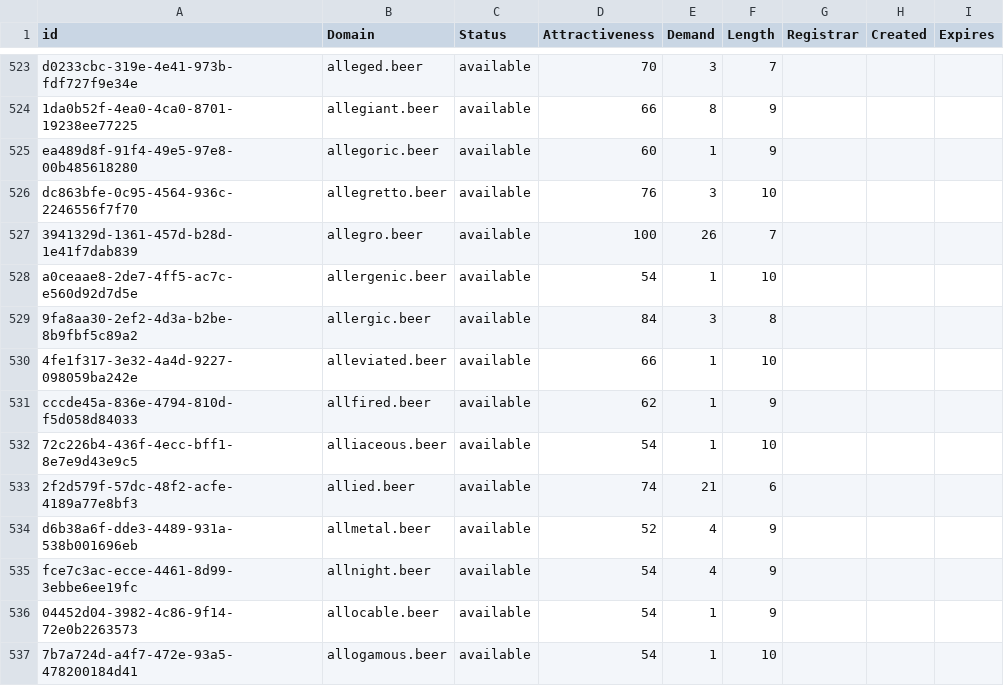
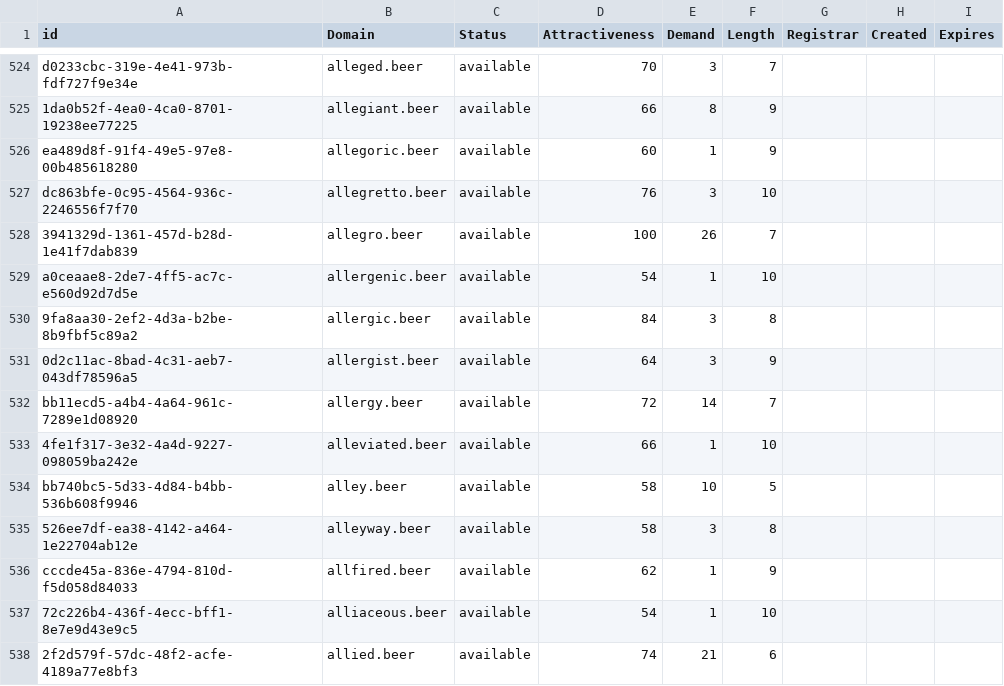
Before and after one commit to UniqueDomains/beer-oneword-domains, a CSV file: beer.csv, drawn as a sheet; only a part is shown, gaps mark what is left out; the shorter side is filled out with more unchanged rows; the diff covers the shown part only; the diff names each change by its address in the sheet, - before the commit and + after, or states it on an @@ line.

Commit message:
Domains update

```diff
--- a/beer.csv
+++ b/beer.csv
+row 531: 0d2c11ac-8bad-4c31-aeb7-043df78596a5 | allergist.beer | available | 64 | 3 | 9
+row 532: bb11ecd5-a4b4-4a64-961c-7289e1d08920 | allergy.beer | available | 72 | 14 | 7
+row 534: bb740bc5-5d33-4d84-b4bb-536b608f9946 | alley.beer | available | 58 | 10 | 5
+row 535: 526ee7df-ea38-4142-a464-1e22704ab12e | alleyway.beer | available | 58 | 3 | 8
```
Also changed, not shown: 26 added rows and 4 edited cells elsewhere in this file, 2 other files.
